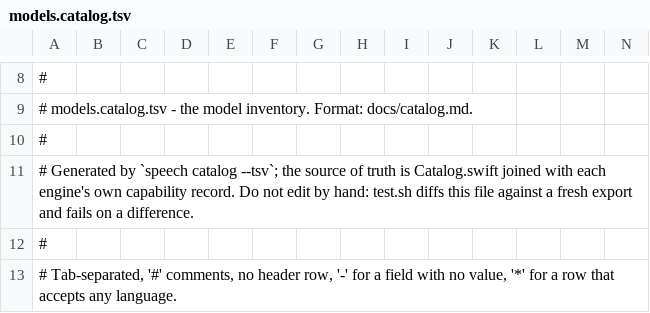
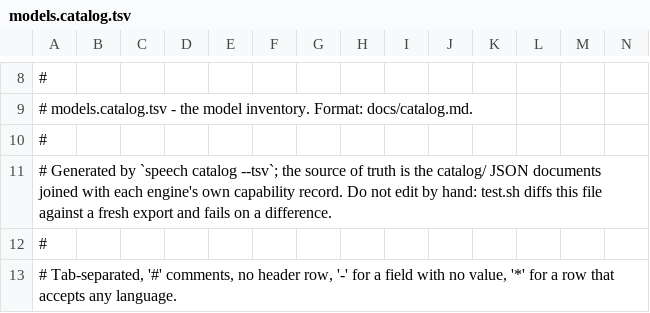
Before and after one commit to abra-code/speech, a TSV file: docs/models.catalog.tsv, drawn as a sheet; only a part is shown, gaps mark what is left out.

Commit message:
The model catalog as JSON documents, with a user's own on top
The inventory was Swift arrays in Catalog.swift, with a second copy of the ggml and mlx rows in each engine's table and tests proving the copies agreed. It is now four JSON documents in catalog/, one entry per model with its variants beneath it, installed by build.sh as speech-catalog/ beside the binary the way CTranscribe.framework and speech-mlx already travel with it.

speech reads them from $SPEECH_BUILTIN_CATALOG_DIR, else beside the resolved binary, else (debug builds only) the repository's catalog/, and refuses to start without them. A user's own documents in $SPEECH_CATALOG_DIR (default ~/Library/Application Support/Speech/Catalog) are merged on top: the same engine and model replaces a built-in entry, a new one is added, and "hidden": true unlists one while its id still runs.

Decoding is strict: an unknown field costs the entry that carries it, with a warning naming the file, and never the run. ggml variants name their own files instead of following the handy-computer naming rule, which is what accepting models from elsewhere needs. CatalogFamily becomes an open type. fluid.canary-1b-v2@int4 is unlisted by a hidden entry rather than a commented-out line.

engines, catalog and catalog --tsv output is byte-identical to the previous binary apart from a new "catalog" key in --json catalog naming both directories.

```diff
--- a/docs/models.catalog.tsv
+++ b/docs/models.catalog.tsv
@@ -10,3 +10,3 @@
 #
-# Generated by `speech catalog --tsv`; the source of truth is Catalog.swift joined with each engine's own capability record. Do not edit by hand: test.sh diffs this file against a fresh export and fails on a difference.
+# Generated by `speech catalog --tsv`; the source of truth is the catalog/ JSON documents joined with each engine's own capability record. Do not edit by hand: test.sh diffs this file against a fresh export and fails on a difference.
 #
```
Also changed, not shown: 24 other files.
